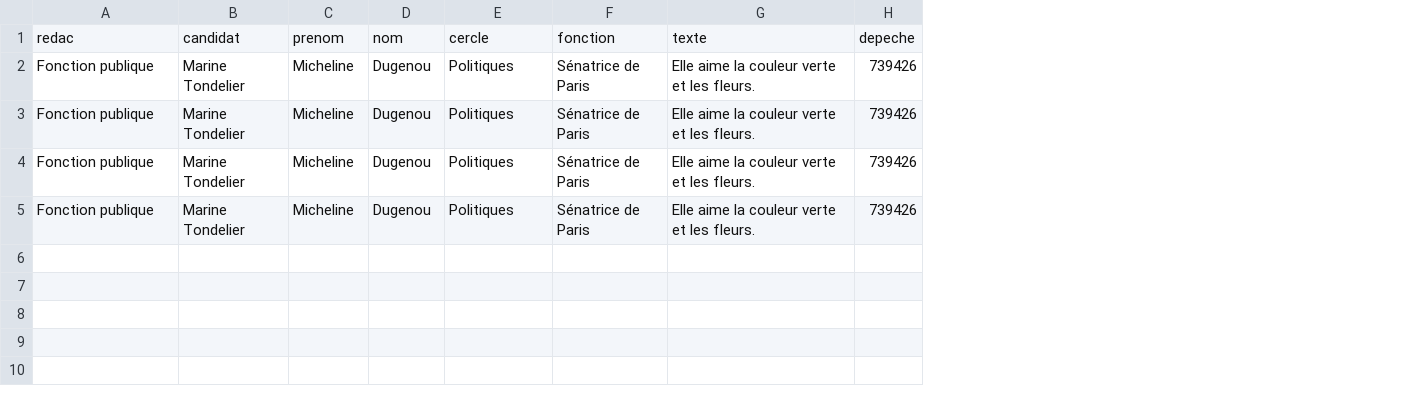
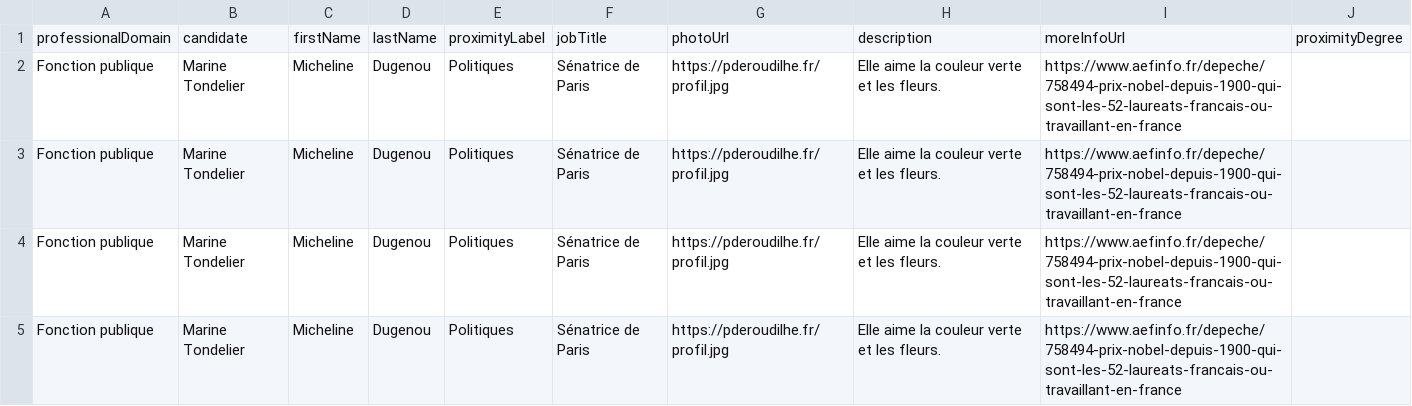
Before and after one commit to datajournos-aefinfo/pr2026-entourage-candidats, a CSV file: data/tondelier.csv, drawn as a sheet; removed rows and columns are numbered as before the commit, all else as after; the diff names each change by its address in the sheet, - before the commit and + after, or states it on an @@ line.

```diff
--- a/data/tondelier.csv
+++ b/data/tondelier.csv
+column G, rows 2-5: all https://pderoudilhe.fr/profil.jpg
-column H, rows 2-5: all 739426
+column I, rows 2-5: all https://www.aefinfo.fr/depeche/758494-prix-nobel-depuis-1900-qui-sont-les-52-laureats-francais-ou-travaillant-en-france
+column J, empty
-row 1: redac | candidat | prenom | nom | cercle | fonction | texte | depeche
+row 1: professionalDomain | candidate | firstName | lastName | proximityLabel | jobTitle | photoUrl | description | moreInfoUrl | proximityDegree
```
Also changed, not shown: data/attal.csv, data/glucksmann.csv, 4 other files.
